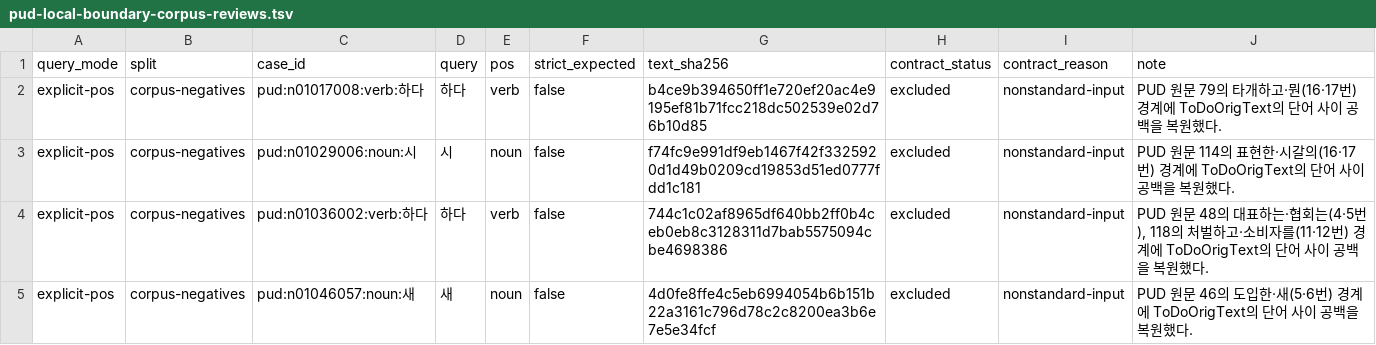
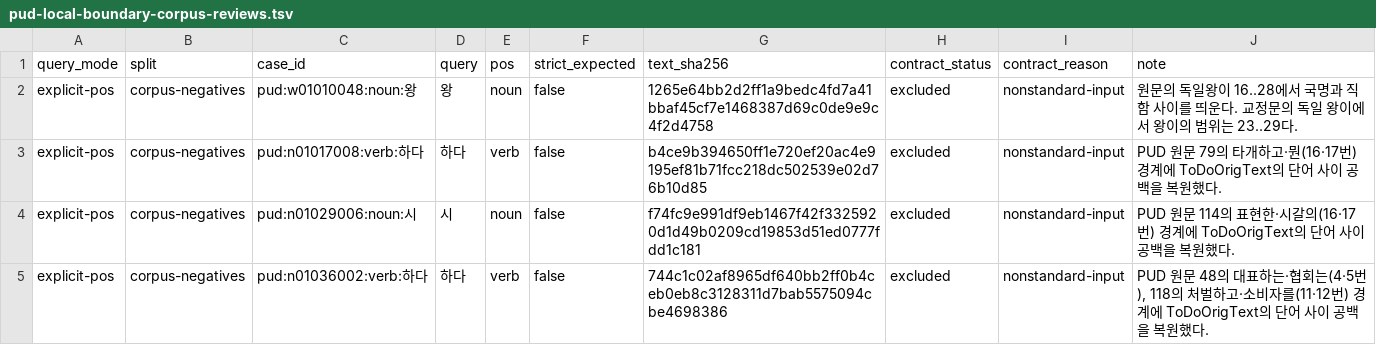
Before and after one commit to SeokminHong/kfind, a TSV file: tools/morph-compare/pud-local-boundary-corpus-reviews.tsv, drawn as a sheet; only a part is shown; the shorter side is filled out with more unchanged rows; the diff names each change by its address in the sheet, - before the commit and + after, or states it on an @@ line.

```diff
--- a/tools/morph-compare/pud-local-boundary-corpus-reviews.tsv
+++ b/tools/morph-compare/pud-local-boundary-corpus-reviews.tsv
+row 2: explicit-pos | corpus-negatives | pud:w01010048:noun:왕 | 왕 | noun | false | 1265e64bb2d2ff1a9bedc4fd7a41bbaf45cf7e1468387d69c0de9e9c4f2d4758 | excluded | nonstandard-input | 원문의 독일왕이 16..28에서 국명과 직함 사이를 띄운다. 교정문의 독일 왕이에서 왕이의 범위는 23..29다.
```
Also changed, not shown: data/rules/attested-nominal-compound-components.csv, tools/morph-compare/pud-noun-label-corpus-reviews.tsv, 7 other files.
